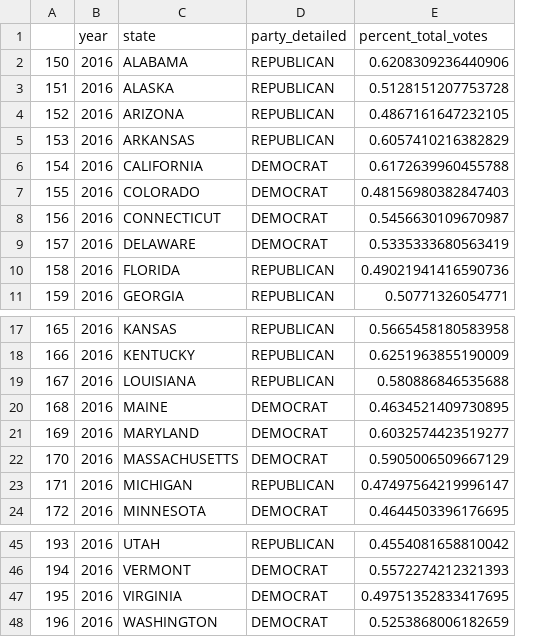
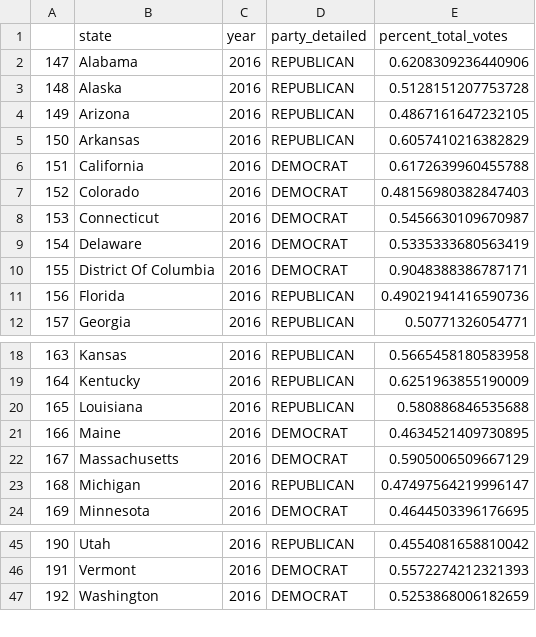
Before and after one commit to AbigailMihaly/D.C.-In-Migration-After-Elections, a CSV file: pres-election-results-2016.csv, drawn as a sheet; only a part is shown, gaps mark what is left out; removed rows and columns are numbered as before the commit, all else as after; the diff names each change by its address in the sheet, - before the commit and + after, or states it on an @@ line.

```diff
--- a/pres-election-results-2016.csv
+++ b/pres-election-results-2016.csv
+column B (state), rows 2-9: Alabama | Alaska | Arizona | Arkansas | California | Colorado | Connecticut | Delaware; rows 11-12: Florida | Georgia; rows 18-24: Kansas | Kentucky | Louisiana | Maine | Massachusetts | Michigan | Minnesota; rows 45-47: Utah | Vermont | Washington
-column C (state), rows 2-11: ALABAMA | ALASKA | ARIZONA | ARKANSAS | CALIFORNIA | COLORADO | CONNECTICUT | DELAWARE | FLORIDA | GEORGIA; rows 17-20: KANSAS | KENTUCKY | LOUISIANA | MAINE; rows 22-24: MASSACHUSETTS | MICHIGAN | MINNESOTA; rows 45-46: UTAH | VERMONT; row 48: WASHINGTON
@@ column A renumbered from row 2 down @@
+row 10: 155 | District Of Columbia | 2016 | DEMOCRAT | 0.9048388386787171
-row 21: 169 | 2016 | MARYLAND | DEMOCRAT | 0.6032574423519277
-row 47: 195 | 2016 | VIRGINIA | DEMOCRAT | 0.49751352833417695
```
Also changed, not shown: pres-election-results-2004.csv, pres-election-results-2008.csv, 22 other files.
